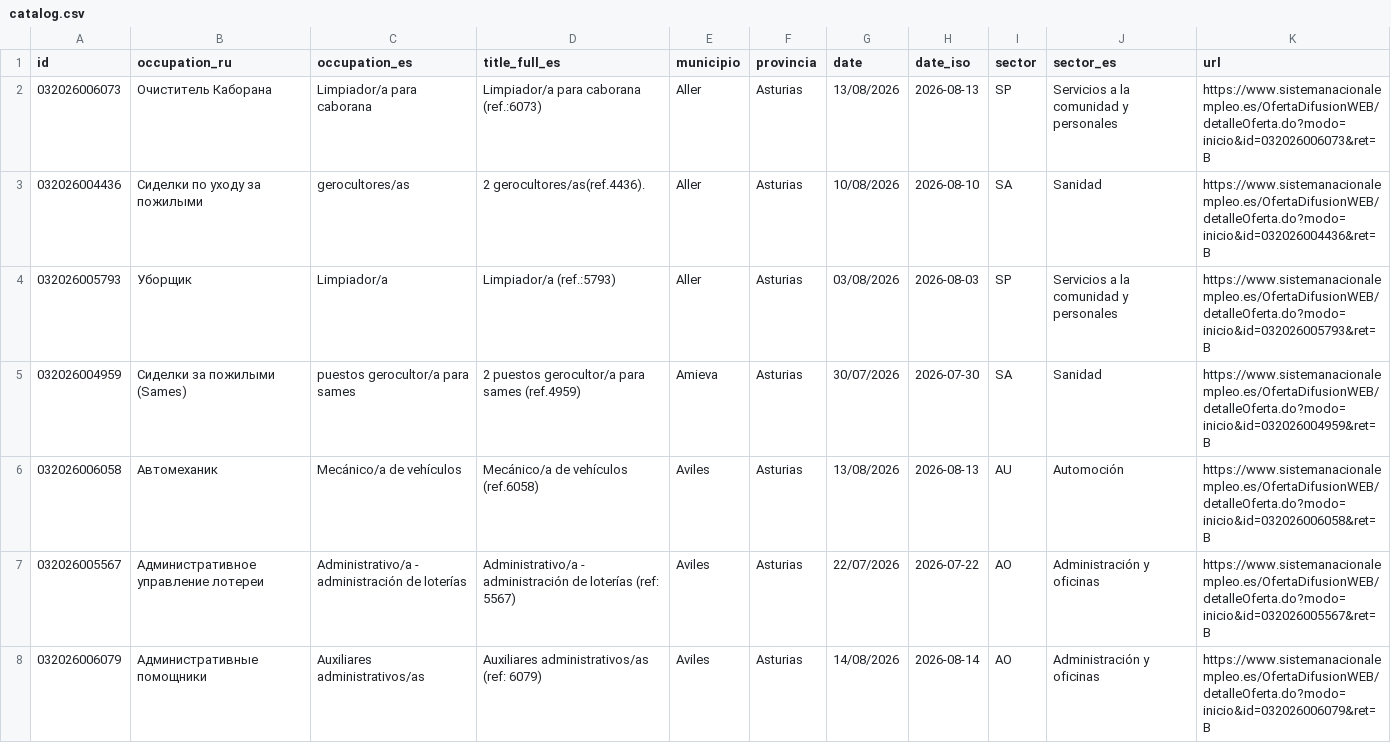
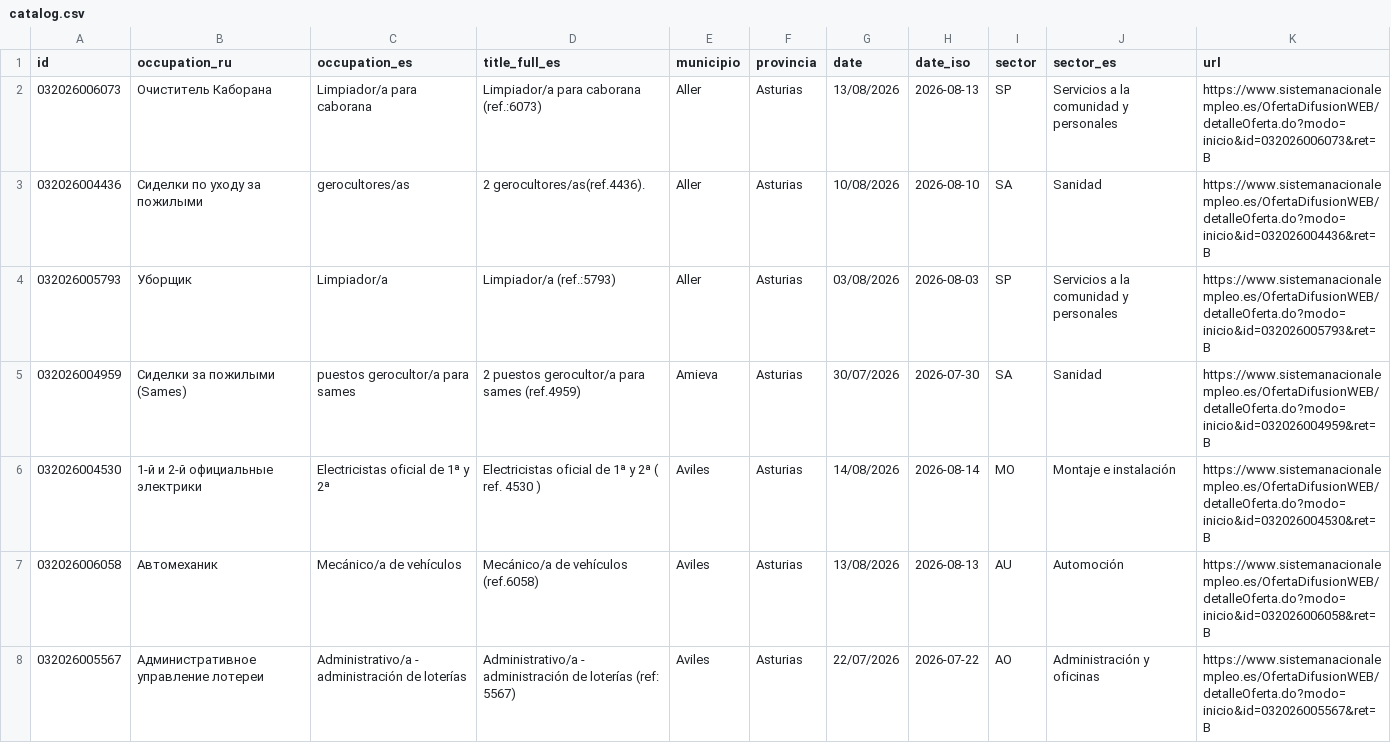
Before and after one commit to RealBuddy/sepe-jobs, a CSV file: catalog.csv, drawn as a sheet; only a part is shown; the shorter side is filled out with more unchanged rows; the diff covers the shown part only; the diff names each change by its address in the sheet, - before the commit and + after, or states it on an @@ line.

```diff
--- a/catalog.csv
+++ b/catalog.csv
+row 6: 032026004530 | 1-й и 2-й официальные электрики | Electricistas oficial de 1ª y 2ª | Electricistas oficial de 1ª y 2ª ( ref. 4530 ) | Aviles | Asturias | 14/08/2026 | 2026-08-14 | MO | Montaje e instalación | https://www.sistemanacionalempleo.es/OfertaDifusionWEB/detalleOferta.do?modo=inicio&id=032026004530&ret=B
```
Also changed, not shown: 4 added rows, 7 removed rows and 7 edited cells elsewhere in this file, 18 other files.
